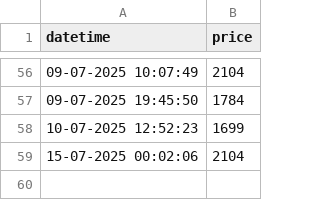
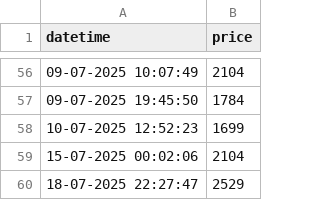
Before and after one commit to tonydavidx/Amazkart, a CSV file: data/B0791H74NT.csv, drawn as a sheet; only a part is shown, gaps mark what is left out; the diff names each change by its address in the sheet, - before the commit and + after, or states it on an @@ line.

```diff
--- a/data/B0791H74NT.csv
+++ b/data/B0791H74NT.csv
+row 60: 18-07-2025 22:27:47 | 2529
```
Also changed, not shown: data/B08ZJFH7Y1.csv, data/B0BKQRF51Z.csv, 32 other files.
